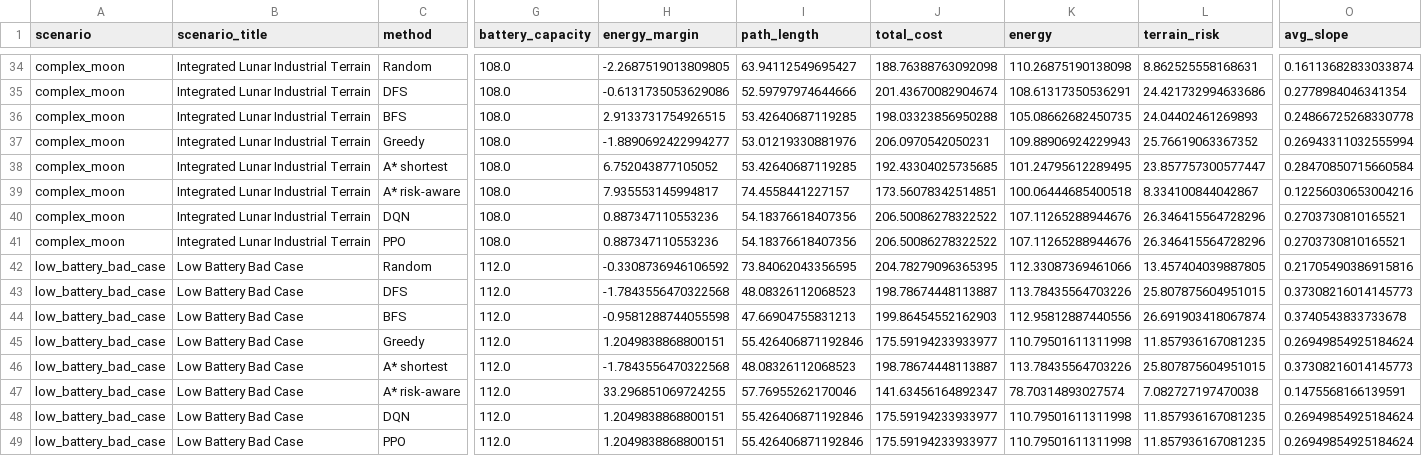
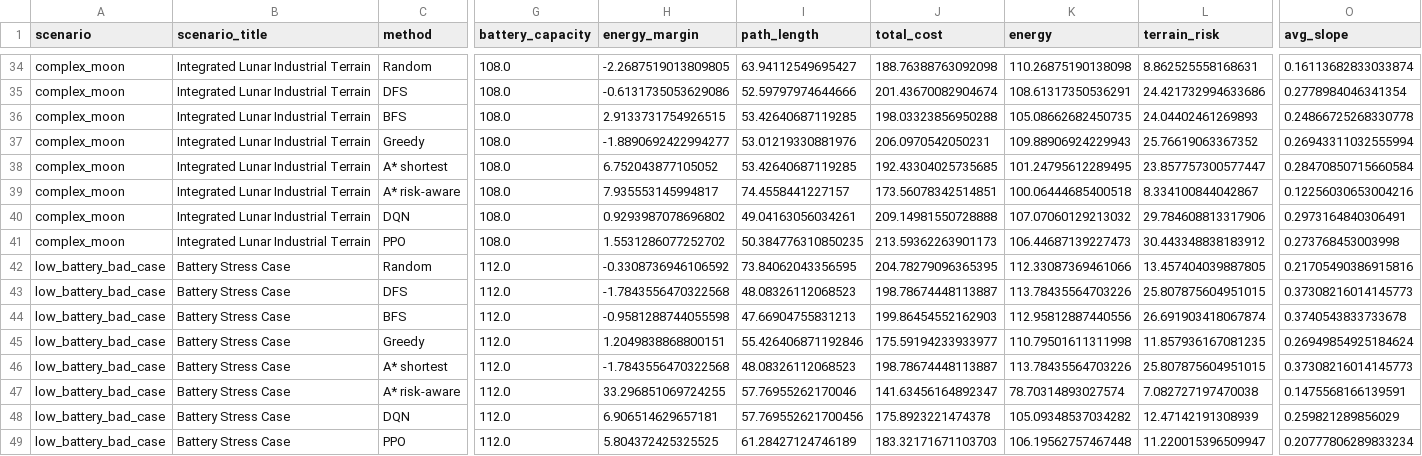
Before and after one commit to Sal1eri/logic-moon-factory, a CSV file: experiments/results/metrics.csv, drawn as a sheet; only a part is shown, gaps mark what is left out; the diff covers the shown part only; the diff names each change by its address in the sheet, - before the commit and + after, or states it on an @@ line.

```diff
--- a/experiments/results/metrics.csv
+++ b/experiments/results/metrics.csv
-H40 (energy_margin): 0.887347110553236
+H40 (energy_margin): 0.9293987078696802
-I40 (path_length): 54.18376618407356
+I40 (path_length): 49.04163056034261
-J40 (total_cost): 206.50086278322522
+J40 (total_cost): 209.14981550728888
-K40 (energy): 107.11265288944676
+K40 (energy): 107.07060129213032
-L40 (terrain_risk): 26.346415564728296
+L40 (terrain_risk): 29.784608813317906
-O40 (avg_slope): 0.2703730810165521
+O40 (avg_slope): 0.2973164840306491
-H41 (energy_margin): 0.887347110553236
+H41 (energy_margin): 1.5531286077252702
-I41 (path_length): 54.18376618407356
+I41 (path_length): 50.384776310850235
-J41 (total_cost): 206.50086278322522
+J41 (total_cost): 213.59362263901173
-K41 (energy): 107.11265288944676
+K41 (energy): 106.44687139227473
-L41 (terrain_risk): 26.346415564728296
+L41 (terrain_risk): 30.443348838183912
-O41 (avg_slope): 0.2703730810165521
+O41 (avg_slope): 0.273768453003998
-B42:B49 (scenario_title): Low Battery Bad Case
+B42:B49 (scenario_title): Battery Stress Case
-H48 (energy_margin): 1.2049838868800151
+H48 (energy_margin): 6.906514629657181
-I48 (path_length): 55.426406871192846
+I48 (path_length): 57.769552621700456
-J48 (total_cost): 175.59194233933977
+J48 (total_cost): 175.8923221474378
-K48 (energy): 110.79501611311998
+K48 (energy): 105.09348537034282
-L48 (terrain_risk): 11.857936167081235
+L48 (terrain_risk): 12.47142191308939
-O48 (avg_slope): 0.26949854925184624
+O48 (avg_slope): 0.259821289856029
-H49 (energy_margin): 1.2049838868800151
+H49 (energy_margin): 5.804372425325525
-I49 (path_length): 55.426406871192846
+I49 (path_length): 61.28427124746189
-J49 (total_cost): 175.59194233933977
+J49 (total_cost): 183.32171671103703
-K49 (energy): 110.79501611311998
+K49 (energy): 106.19562757467448
-L49 (terrain_risk): 11.857936167081235
+L49 (terrain_risk): 11.220015396509947
-O49 (avg_slope): 0.26949854925184624
+O49 (avg_slope): 0.20777806289833234
```
Also changed, not shown: 66 edited cells elsewhere in this file, experiments/results/online_metrics.csv, experiments/results/scale_up_summary.csv, 57 other files.
